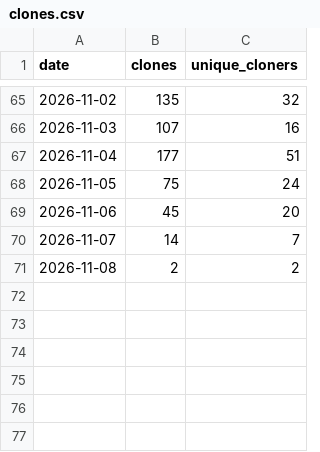
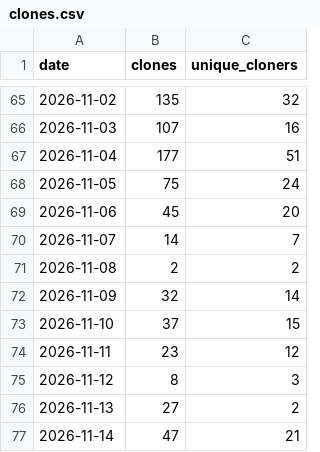
Before and after one commit to benjamin-cogne/Sashimi-viewer, a CSV file: docs/stats/clones.csv, drawn as a sheet; only a part is shown, gaps mark what is left out.

```diff
--- a/docs/stats/clones.csv
+++ b/docs/stats/clones.csv
@@ -71 +71,7 @@ date,clones,unique_cloners
 2026-11-08,2,2
+2026-11-09,32,14
+2026-11-10,37,15
+2026-11-11,23,12
+2026-11-12,8,3
+2026-11-13,27,2
+2026-11-14,47,21
```
Also changed, not shown: docs/stats/paths.csv, docs/stats/referrers.csv, 2 other files.
